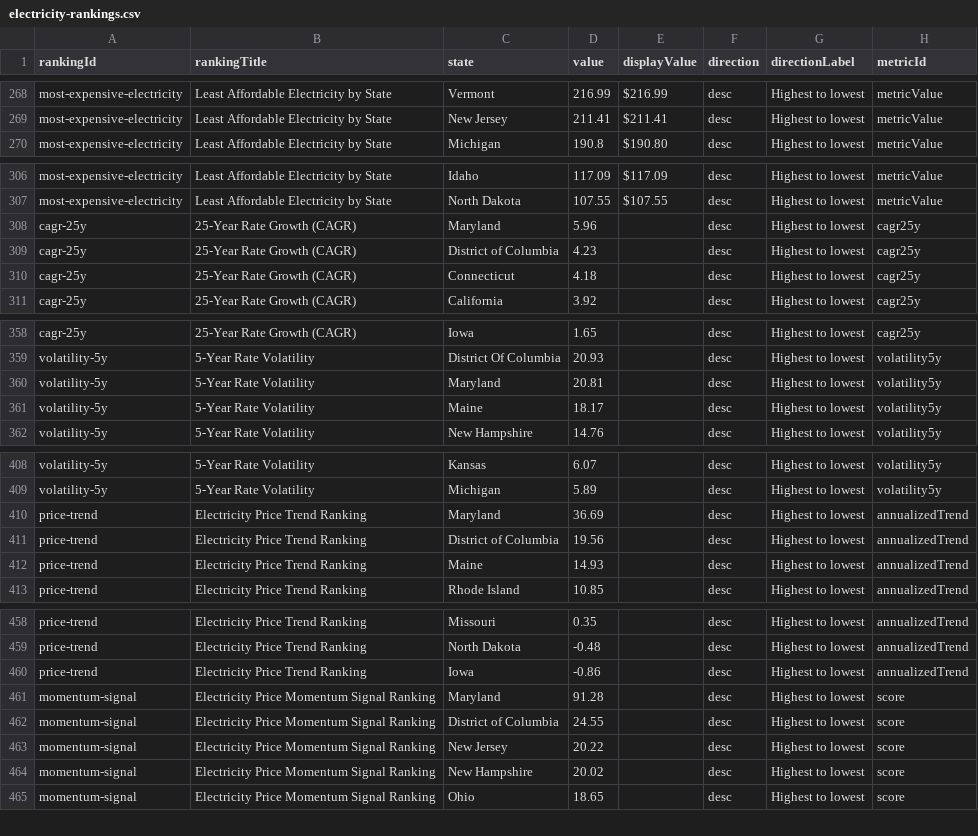
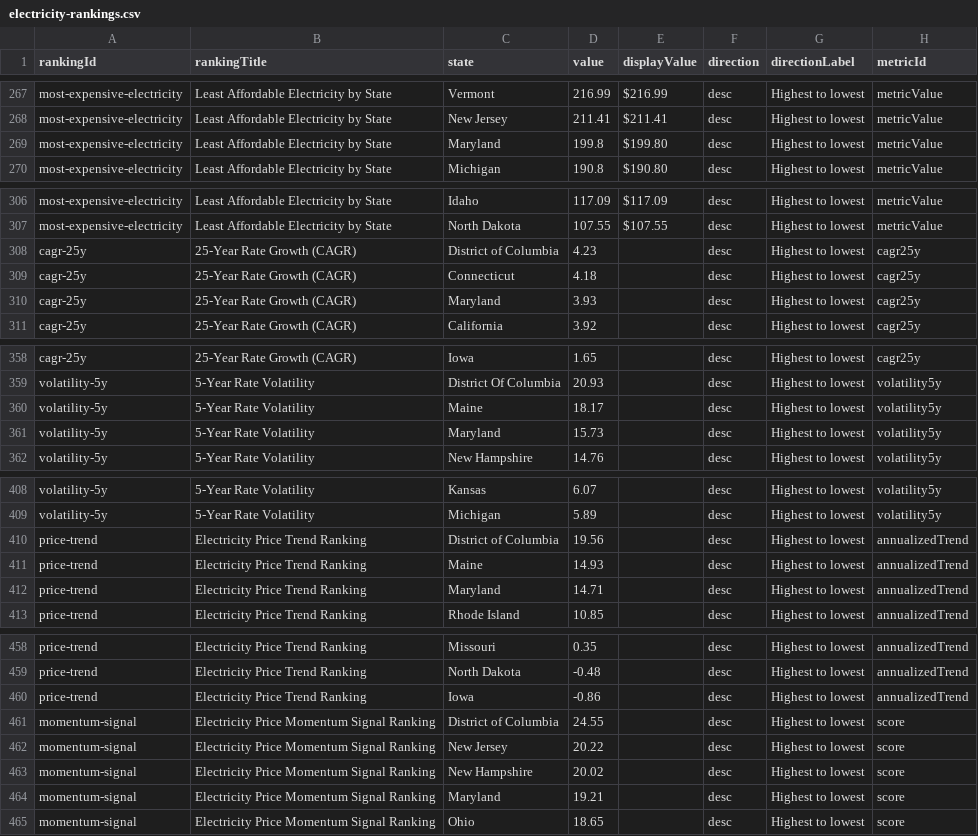
Before and after one commit to Fintek/priceofelectricity, a CSV file: public/datasets/electricity-rankings.csv, drawn as a sheet; only a part is shown, gaps mark what is left out; the diff covers the shown part only.

```diff
--- a/public/datasets/electricity-rankings.csv
+++ b/public/datasets/electricity-rankings.csv
@@ -269,2 +268,3 @@ most-expensive-electricity,Least Affordable Electricity by State,Vermont,216.99,
 most-expensive-electricity,Least Affordable Electricity by State,New Jersey,211.41,$211.41,desc,Highest to lowest,metricValue
+most-expensive-electricity,Least Affordable Electricity by State,Maryland,199.8,$199.80,desc,Highest to lowest,metricValue
 most-expensive-electricity,Least Affordable Electricity by State,Michigan,190.8,$190.80,desc,Highest to lowest,metricValue
@@ -307,5 +307,5 @@ most-expensive-electricity,Least Affordable Electricity by State,Idaho,117.09,$1
 most-expensive-electricity,Least Affordable Electricity by State,North Dakota,107.55,$107.55,desc,Highest to lowest,metricValue
-cagr-25y,25-Year Rate Growth (CAGR),Maryland,5.96,,desc,Highest to lowest,cagr25y
 cagr-25y,25-Year Rate Growth (CAGR),District of Columbia,4.23,,desc,Highest to lowest,cagr25y
 cagr-25y,25-Year Rate Growth (CAGR),Connecticut,4.18,,desc,Highest to lowest,cagr25y
+cagr-25y,25-Year Rate Growth (CAGR),Maryland,3.93,,desc,Highest to lowest,cagr25y
 cagr-25y,25-Year Rate Growth (CAGR),California,3.92,,desc,Highest to lowest,cagr25y
@@ -359,4 +359,4 @@ cagr-25y,25-Year Rate Growth (CAGR),Iowa,1.65,,desc,Highest to lowest,cagr25y
 volatility-5y,5-Year Rate Volatility,District Of Columbia,20.93,,desc,Highest to lowest,volatility5y
-volatility-5y,5-Year Rate Volatility,Maryland,20.81,,desc,Highest to lowest,volatility5y
 volatility-5y,5-Year Rate Volatility,Maine,18.17,,desc,Highest to lowest,volatility5y
+volatility-5y,5-Year Rate Volatility,Maryland,15.73,,desc,Highest to lowest,volatility5y
 volatility-5y,5-Year Rate Volatility,New Hampshire,14.76,,desc,Highest to lowest,volatility5y
@@ -409,5 +409,5 @@ volatility-5y,5-Year Rate Volatility,Kansas,6.07,,desc,Highest to lowest,volatil
 volatility-5y,5-Year Rate Volatility,Michigan,5.89,,desc,Highest to lowest,volatility5y
-price-trend,Electricity Price Trend Ranking,Maryland,36.69,,desc,Highest to lowest,annualizedTrend
 price-trend,Electricity Price Trend Ranking,District of Columbia,19.56,,desc,Highest to lowest,annualizedTrend
 price-trend,Electricity Price Trend Ranking,Maine,14.93,,desc,Highest to lowest,annualizedTrend
+price-trend,Electricity Price Trend Ranking,Maryland,14.71,,desc,Highest to lowest,annualizedTrend
 price-trend,Electricity Price Trend Ranking,Rhode Island,10.85,,desc,Highest to lowest,annualizedTrend
@@ -460,3 +460,2 @@ price-trend,Electricity Price Trend Ranking,North Dakota,-0.48,,desc,Highest to
 price-trend,Electricity Price Trend Ranking,Iowa,-0.86,,desc,Highest to lowest,annualizedTrend
-momentum-signal,Electricity Price Momentum Signal Ranking,Maryland,91.28,,desc,Highest to lowest,score
 momentum-signal,Electricity Price Momentum Signal Ranking,District of Columbia,24.55,,desc,Highest to lowest,score
@@ -464,2 +463,3 @@ momentum-signal,Electricity Price Momentum Signal Ranking,New Jersey,20.22,,desc
 momentum-signal,Electricity Price Momentum Signal Ranking,New Hampshire,20.02,,desc,Highest to lowest,score
+momentum-signal,Electricity Price Momentum Signal Ranking,Maryland,19.21,,desc,Highest to lowest,score
 momentum-signal,Electricity Price Momentum Signal Ranking,Ohio,18.65,,desc,Highest to lowest,score
```
Also changed, not shown: 7 added rows and 8 removed rows elsewhere in this file, public/datasets/electricity-prices-by-state.csv, 10 other files.
